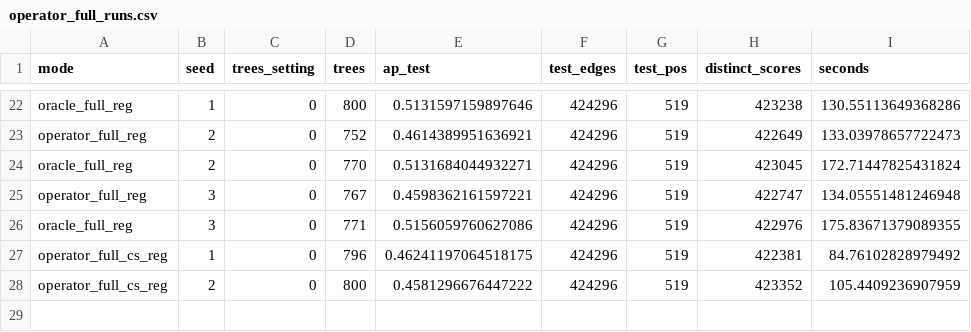
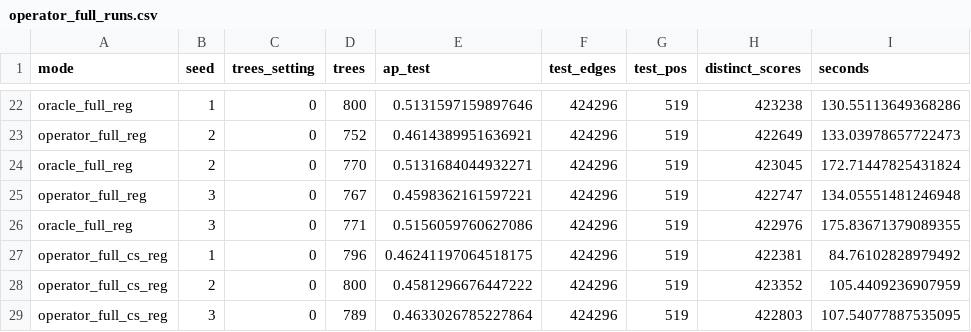
Before and after one commit to Falconwu17/shekara, a CSV file: experiments/results/operator_full_runs.csv, drawn as a sheet; only a part is shown, gaps mark what is left out; the diff names each change by its address in the sheet, - before the commit and + after, or states it on an @@ line.

```diff
--- a/experiments/results/operator_full_runs.csv
+++ b/experiments/results/operator_full_runs.csv
+row 29: operator_full_cs_reg | 3 | 0 | 789 | 0.4633026785227864 | 424296 | 519 | 422803 | 107.54077887535095
```
Also changed, not shown: 15 other files.
